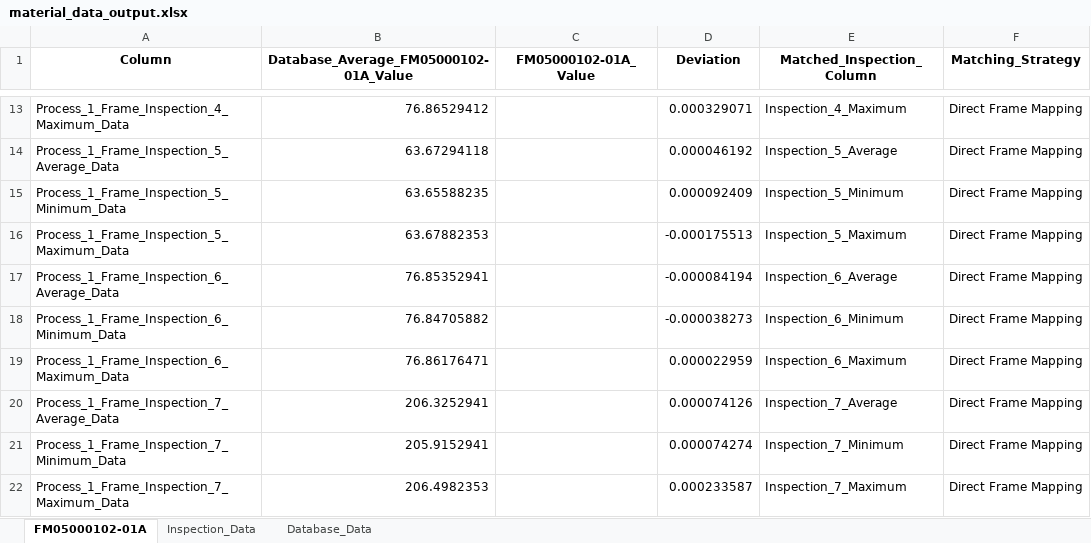
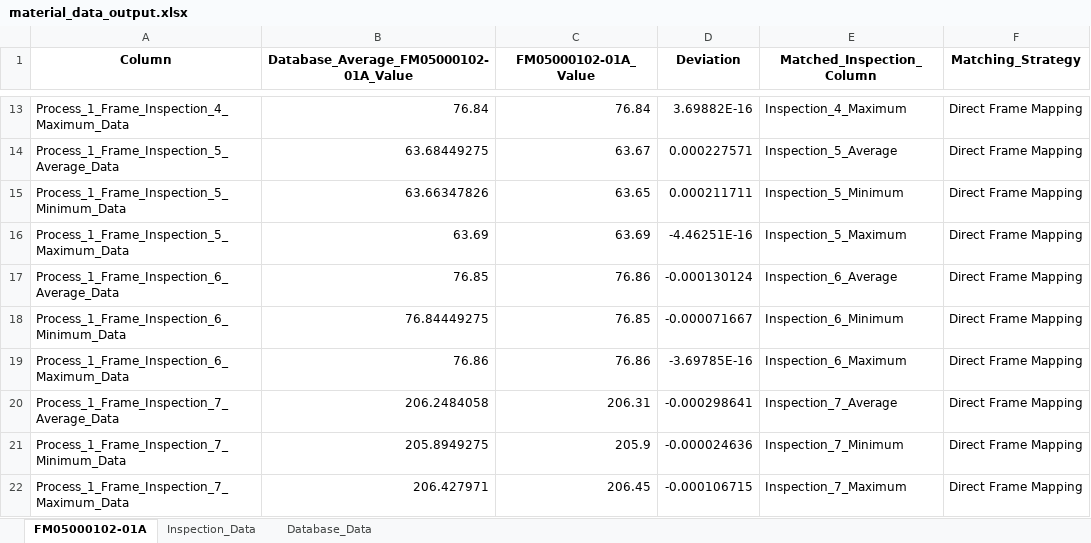
Before and after one commit to Jimcl6/material_anomaly_check_v1.1, an Excel workbook: material_data_output.xlsx, sheet FM05000102-01A, drawn as a sheet; only a part is shown, gaps mark what is left out; values as stored, in another font and other column widths than the file's, no borders; the diff covers the shown part only; the diff names each change by its address in the sheet, - before the commit and + after, or states it on an @@ line.

```diff
--- a/material_data_output.xlsx (sheet FM05000102-01A)
+++ b/material_data_output.xlsx (sheet FM05000102-01A)
-B13: 76.86529412
+B13: 76.84
-C13 (FM05000102-01A_Value): (empty)
+C13 (FM05000102-01A_Value): 76.84
-D13 (Deviation): 0.000329071
+D13 (Deviation): 3.69882E-16
-B14: 63.67294118
+B14: 63.68449275
-C14 (FM05000102-01A_Value): (empty)
+C14 (FM05000102-01A_Value): 63.67
-D14 (Deviation): 0.000046192
+D14 (Deviation): 0.000227571
-B15: 63.65588235
+B15: 63.66347826
-C15 (FM05000102-01A_Value): (empty)
+C15 (FM05000102-01A_Value): 63.65
-D15 (Deviation): 0.000092409
+D15 (Deviation): 0.000211711
-B16: 63.67882353
+B16: 63.69
-C16 (FM05000102-01A_Value): (empty)
+C16 (FM05000102-01A_Value): 63.69
-D16 (Deviation): -0.000175513
+D16 (Deviation): -4.46251E-16
-B17: 76.85352941
+B17: 76.85
-C17 (FM05000102-01A_Value): (empty)
+C17 (FM05000102-01A_Value): 76.86
-D17 (Deviation): -0.000084194
+D17 (Deviation): -0.000130124
-B18: 76.84705882
+B18: 76.84449275
-C18 (FM05000102-01A_Value): (empty)
+C18 (FM05000102-01A_Value): 76.85
-D18 (Deviation): -0.000038273
+D18 (Deviation): -0.000071667
-B19: 76.86176471
+B19: 76.86
-C19 (FM05000102-01A_Value): (empty)
+C19 (FM05000102-01A_Value): 76.86
-D19 (Deviation): 0.000022959
+D19 (Deviation): -3.69785E-16
-B20: 206.3252941
+B20: 206.2484058
-C20 (FM05000102-01A_Value): (empty)
+C20 (FM05000102-01A_Value): 206.31
-D20 (Deviation): 0.000074126
+D20 (Deviation): -0.000298641
-B21: 205.9152941
+B21: 205.8949275
-C21 (FM05000102-01A_Value): (empty)
+C21 (FM05000102-01A_Value): 205.9
-D21 (Deviation): 0.000074274
+D21 (Deviation): -0.000024636
-B22: 206.4982353
+B22: 206.427971
-C22 (FM05000102-01A_Value): (empty)
+C22 (FM05000102-01A_Value): 206.45
-D22 (Deviation): 0.000233587
+D22 (Deviation): -0.000106715
```
Also changed, not shown: 33 edited cells elsewhere in this sheet, sheet Database_Data, sheet Inspection_Data, 1 other file.
